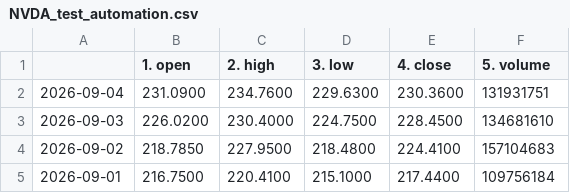
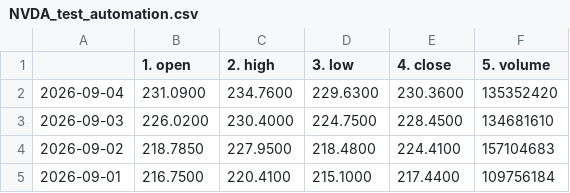
Before and after one commit to tanyalondon/market-mlops, a CSV file: NVDA_test_automation.csv, drawn as a sheet; only a part is shown.

```diff
--- a/NVDA_test_automation.csv
+++ b/NVDA_test_automation.csv
@@ -1,3 +1,3 @@
 ,1. open,2. high,3. low,4. close,5. volume
-2026-09-04,231.0900,234.7600,229.6300,230.3600,131931751
+2026-09-04,231.0900,234.7600,229.6300,230.3600,135352420
 2026-09-03,226.0200,230.4000,224.7500,228.4500,134681610
```
